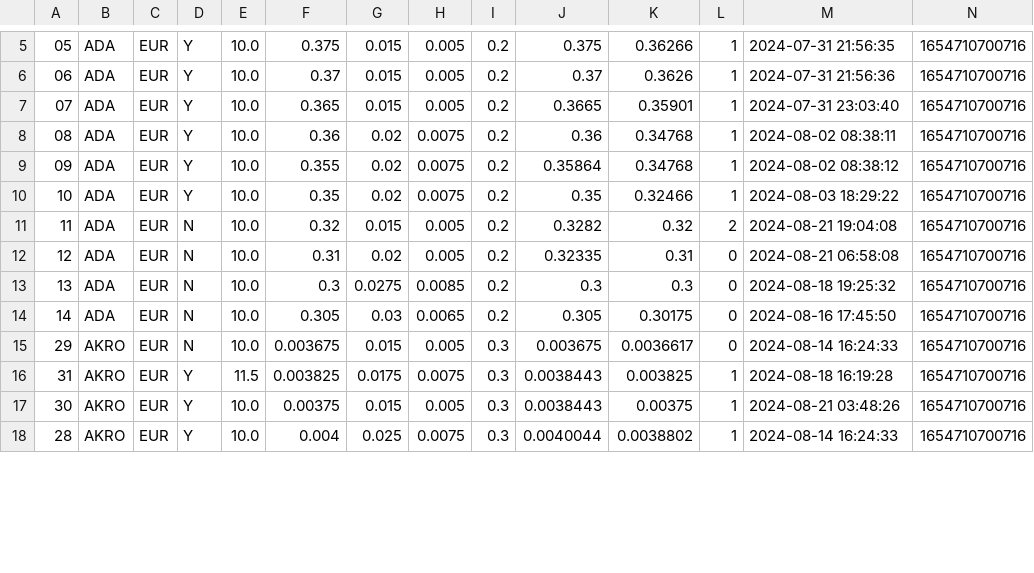
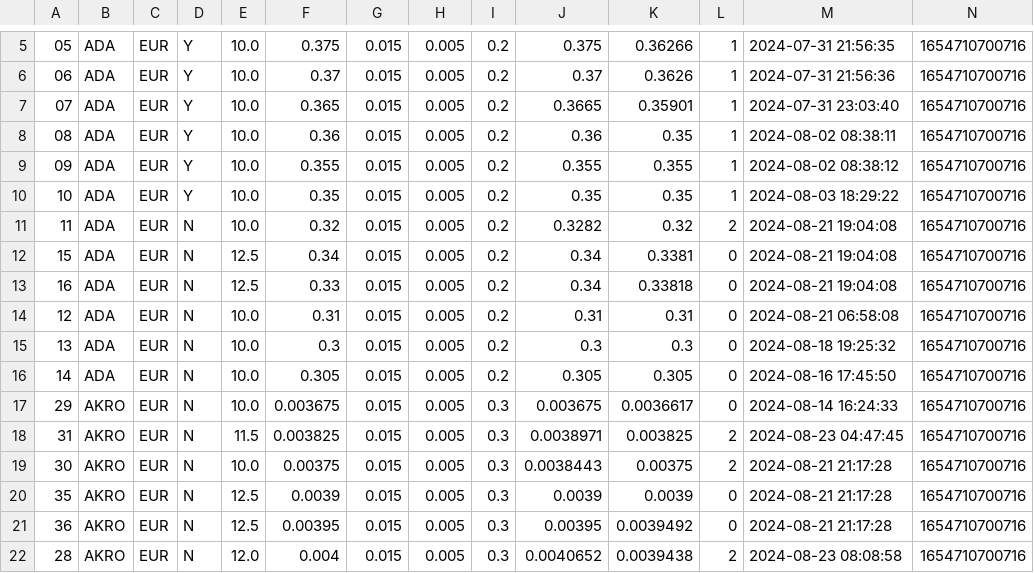
Before and after one commit to zeeneddie/BitvavoCryptoCoinBotMonitor, a CSV file: prod/coin_info.csv, drawn as a sheet; only a part is shown, gaps mark what is left out; the diff covers the shown part only.

Commit message:
csv update

```diff
--- a/prod/coin_info.csv
+++ b/prod/coin_info.csv
@@ -7,12 +7,16 @@
 07,ADA,EUR,Y,10.0,0.365,0.015,0.005,0.2,0.3665,0.35901,1,2024-07-31 23:03:40,1654710700716
-08,ADA,EUR,Y,10.0,0.36,0.02,0.0075,0.2,0.36,0.34768,1,2024-08-02 08:38:11,1654710700716
-09,ADA,EUR,Y,10.0,0.355,0.02,0.0075,0.2,0.35864,0.34768,1,2024-08-02 08:38:12,1654710700716
-10,ADA,EUR,Y,10.0,0.35,0.02,0.0075,0.2,0.35,0.32466,1,2024-08-03 18:29:22,1654710700716
+08,ADA,EUR,Y,10.0,0.36,0.015,0.005,0.2,0.36,0.35,1,2024-08-02 08:38:11,1654710700716
+09,ADA,EUR,Y,10.0,0.355,0.015,0.005,0.2,0.355,0.355,1,2024-08-02 08:38:12,1654710700716
+10,ADA,EUR,Y,10.0,0.35,0.015,0.005,0.2,0.35,0.35,1,2024-08-03 18:29:22,1654710700716
 11,ADA,EUR,N,10.0,0.32,0.015,0.005,0.2,0.3282,0.32,2,2024-08-21 19:04:08,1654710700716
-12,ADA,EUR,N,10.0,0.31,0.02,0.005,0.2,0.32335,0.31,0,2024-08-21 06:58:08,1654710700716
-13,ADA,EUR,N,10.0,0.3,0.0275,0.0085,0.2,0.3,0.3,0,2024-08-18 19:25:32,1654710700716
-14,ADA,EUR,N,10.0,0.305,0.03,0.0065,0.2,0.305,0.30175,0,2024-08-16 17:45:50,1654710700716
+15,ADA,EUR,N,12.5,0.34,0.015,0.005,0.2,0.34,0.3381,0,2024-08-21 19:04:08,1654710700716
+16,ADA,EUR,N,12.5,0.33,0.015,0.005,0.2,0.34,0.33818,0,2024-08-21 19:04:08,1654710700716
+12,ADA,EUR,N,10.0,0.31,0.015,0.005,0.2,0.31,0.31,0,2024-08-21 06:58:08,1654710700716
+13,ADA,EUR,N,10.0,0.3,0.015,0.005,0.2,0.3,0.3,0,2024-08-18 19:25:32,1654710700716
+14,ADA,EUR,N,10.0,0.305,0.015,0.005,0.2,0.305,0.305,0,2024-08-16 17:45:50,1654710700716
 29,AKRO,EUR,N,10.0,0.003675,0.015,0.005,0.3,0.003675,0.0036617,0,2024-08-14 16:24:33,1654710700716
-31,AKRO,EUR,Y,11.5,0.003825,0.0175,0.0075,0.3,0.0038443,0.003825,1,2024-08-18 16:19:28,1654710700716
-30,AKRO,EUR,Y,10.0,0.00375,0.015,0.005,0.3,0.0038443,0.00375,1,2024-08-21 03:48:26,1654710700716
-28,AKRO,EUR,Y,10.0,0.004,0.025,0.0075,0.3,0.0040044,0.0038802,1,2024-08-14 16:24:33,1654710700716
+31,AKRO,EUR,N,11.5,0.003825,0.015,0.005,0.3,0.0038971,0.003825,2,2024-08-23 04:47:45,1654710700716
+30,AKRO,EUR,N,10.0,0.00375,0.015,0.005,0.3,0.0038443,0.00375,2,2024-08-21 21:17:28,1654710700716
+35,AKRO,EUR,N,12.5,0.0039,0.015,0.005,0.3,0.0039,0.0039,0,2024-08-21 21:17:28,1654710700716
+36,AKRO,EUR,N,12.5,0.00395,0.015,0.005,0.3,0.00395,0.0039492,0,2024-08-21 21:17:28,1654710700716
+28,AKRO,EUR,N,12.0,0.004,0.015,0.005,0.3,0.0040652,0.0039438,2,2024-08-23 08:08:58,1654710700716
```
Also changed, not shown: 105 edited cells elsewhere in this file.
